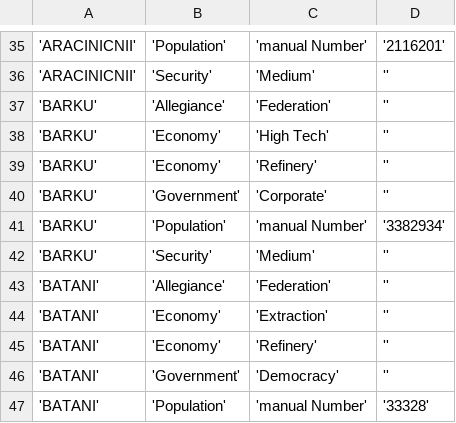
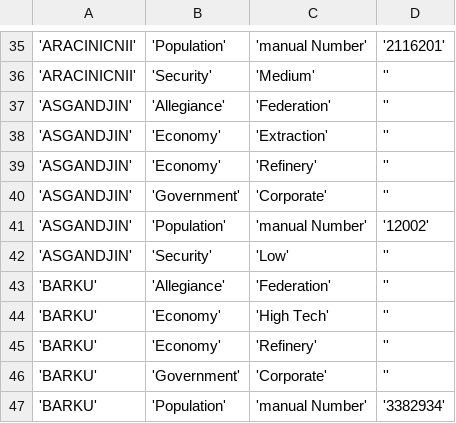
Before and after one commit to EliteDangerous/tradedangerous, a CSV file: data/SystemAttributes.csv, drawn as a sheet; only a part is shown, gaps mark what is left out; the shorter side is filled out with more unchanged rows; the diff names each change by its address in the sheet, - before the commit and + after, or states it on an @@ line.

```diff
--- a/data/SystemAttributes.csv
+++ b/data/SystemAttributes.csv
+row 37: 'ASGANDJIN' | 'Allegiance' | 'Federation' | ''
+row 38: 'ASGANDJIN' | 'Economy' | 'Extraction' | ''
+row 39: 'ASGANDJIN' | 'Economy' | 'Refinery' | ''
+row 40: 'ASGANDJIN' | 'Government' | 'Corporate' | ''
+row 41: 'ASGANDJIN' | 'Population' | 'manual Number' | '12002'
+row 42: 'ASGANDJIN' | 'Security' | 'Low' | ''
```
Also changed, not shown: data/Station.csv, data/StationAttributes.csv.
